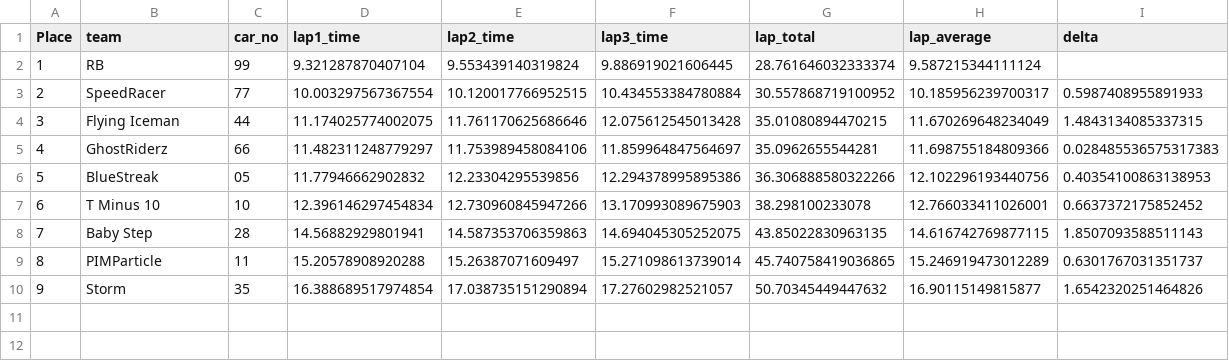
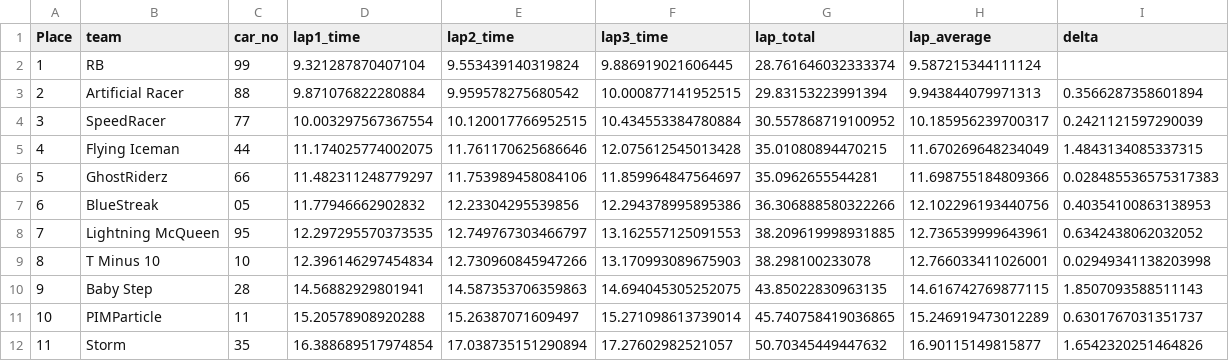
Before and after one commit to goblinsan/deepracer-race-render, a CSV file: data_prep/race_data_best_3laps/3lap_results.csv, drawn as a sheet; addresses are those after the commit; the diff names each change by its address in the sheet, - before the commit and + after, or states it on an @@ line.

```diff
--- a/data_prep/race_data_best_3laps/3lap_results.csv
+++ b/data_prep/race_data_best_3laps/3lap_results.csv
+row 3: 2 | Artificial Racer | 88 | 9.871076822280884 | 9.959578275680542 | 10.000877141952515 | 29.83153223991394 | 9.943844079971313 | 0.3566287358601894
@@ column A (Place) renumbered from row 4 down @@
-I4 (delta): 0.5987408955891933
+I4 (delta): 0.2421121597290039
+row 8: 7 | Lightning McQueen | 95 | 12.297295570373535 | 12.749767303466797 | 13.162557125091553 | 38.209619998931885 | 12.736539999643961 | 0.6342438062032052
-I9 (delta): 0.6637372175852452
+I9 (delta): 0.02949341138203998
```
Also changed, not shown: data_prep/race_data_single_laps/race_1_results.csv, data_prep/race_data_single_laps/race_2_results.csv, 36 other files.
